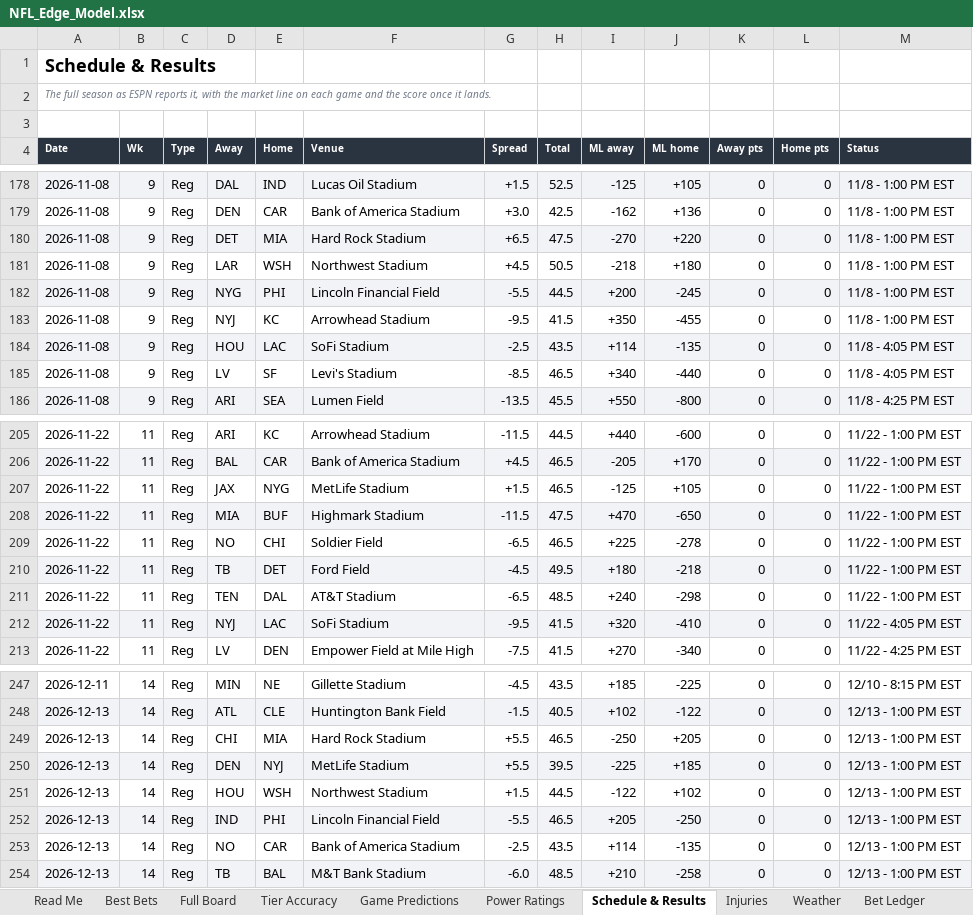
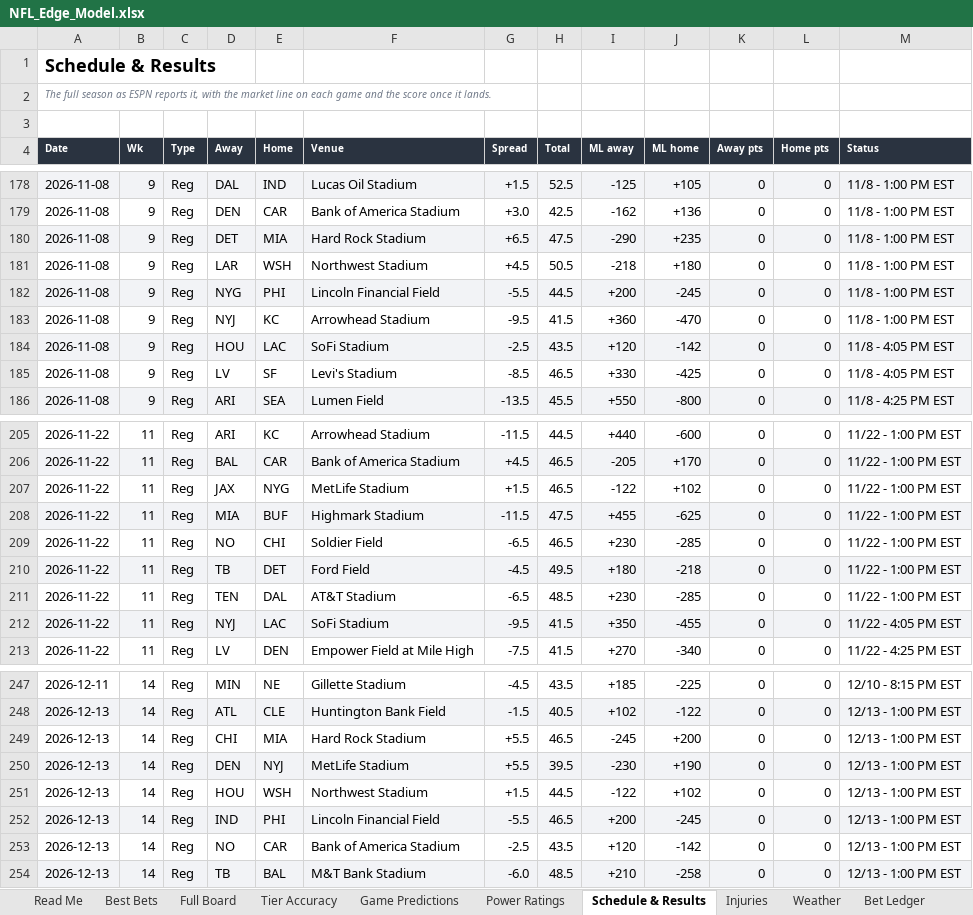
Before and after one commit to CHILLYCHILLY14/nfl-edge, an Excel workbook: NFL_Edge_Model.xlsx, sheet Schedule & Results, drawn as a sheet; only a part is shown, gaps mark what is left out; values as stored, in another font and other column widths than the file's, no borders; table styles not drawn; the diff covers the shown part only; the diff names each change by its address in the sheet, - before the commit and + after, or states it on an @@ line.

```diff
--- a/NFL_Edge_Model.xlsx (sheet Schedule & Results)
+++ b/NFL_Edge_Model.xlsx (sheet Schedule & Results)
-I180 (ML away): -270
+I180 (ML away): -290
-J180 (ML home): +220
+J180 (ML home): +235
-I183 (ML away): +350
+I183 (ML away): +360
-J183 (ML home): -455
+J183 (ML home): -470
-I184 (ML away): +114
+I184 (ML away): +120
-J184 (ML home): -135
+J184 (ML home): -142
-I185 (ML away): +340
+I185 (ML away): +330
-J185 (ML home): -440
+J185 (ML home): -425
-I207 (ML away): -125
+I207 (ML away): -122
-J207 (ML home): +105
+J207 (ML home): +102
-I208 (ML away): +470
+I208 (ML away): +455
-J208 (ML home): -650
+J208 (ML home): -625
-I209 (ML away): +225
+I209 (ML away): +230
-J209 (ML home): -278
+J209 (ML home): -285
-I211 (ML away): +240
+I211 (ML away): +230
-J211 (ML home): -298
+J211 (ML home): -285
-I212 (ML away): +320
+I212 (ML away): +350
-J212 (ML home): -410
+J212 (ML home): -455
-I249 (ML away): -250
+I249 (ML away): -245
-J249 (ML home): +205
+J249 (ML home): +200
-I250 (ML away): -225
+I250 (ML away): -230
-J250 (ML home): +185
+J250 (ML home): +190
-I252 (ML away): +205
+I252 (ML away): +200
-J252 (ML home): -250
+J252 (ML home): -245
-I253 (ML away): +114
+I253 (ML away): +120
-J253 (ML home): -135
+J253 (ML home): -142
```
Also changed, not shown: 66 edited cells elsewhere in this sheet, sheet Full Board, sheet Injuries, sheet Best Bets, sheet Game Predictions, sheet Weather, sheet Power Ratings, 3 more sheets, 17 other files.
